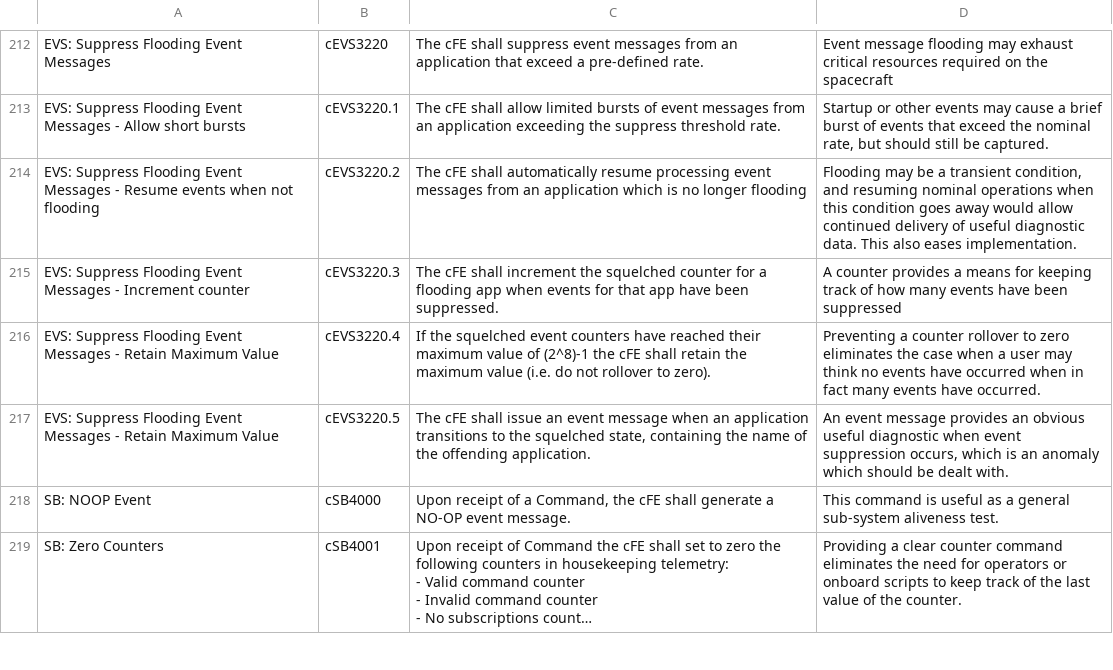
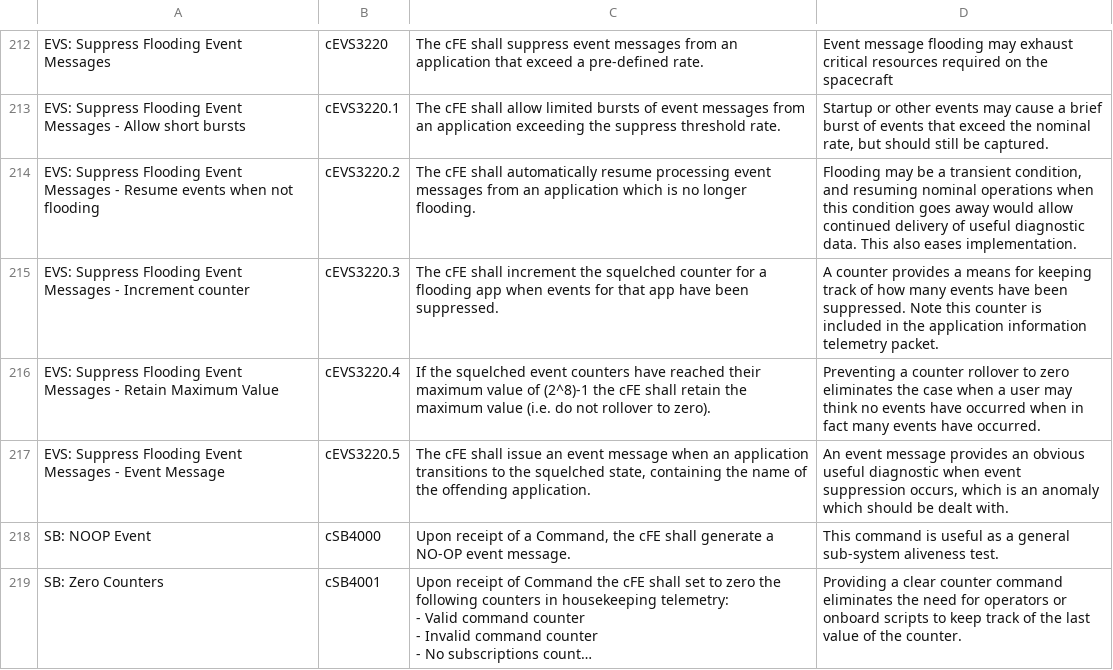
Before and after one commit to nasa/cFE, a CSV file: docs/cFE_FunctionalRequirements.csv, drawn as a sheet; only a part is shown, gaps mark what is left out; long unchanged cells end in …; the diff names each change by its address in the sheet, - before the commit and + after, or states it on an @@ line.

Commit message:
Fix #2133, Grammatical/format updates to EVS flooding requirements

```diff
--- a/docs/cFE_FunctionalRequirements.csv
+++ b/docs/cFE_FunctionalRequirements.csv
-C214: …no longer flooding
+C214: …no longer flooding.
-D215: …have been suppressed
+D215: …have been suppressed. Note this counter is included in the application information telemetry packet.
-A217: …Messages - Retain Maximum Value
+A217: …Messages - Event Message
```
